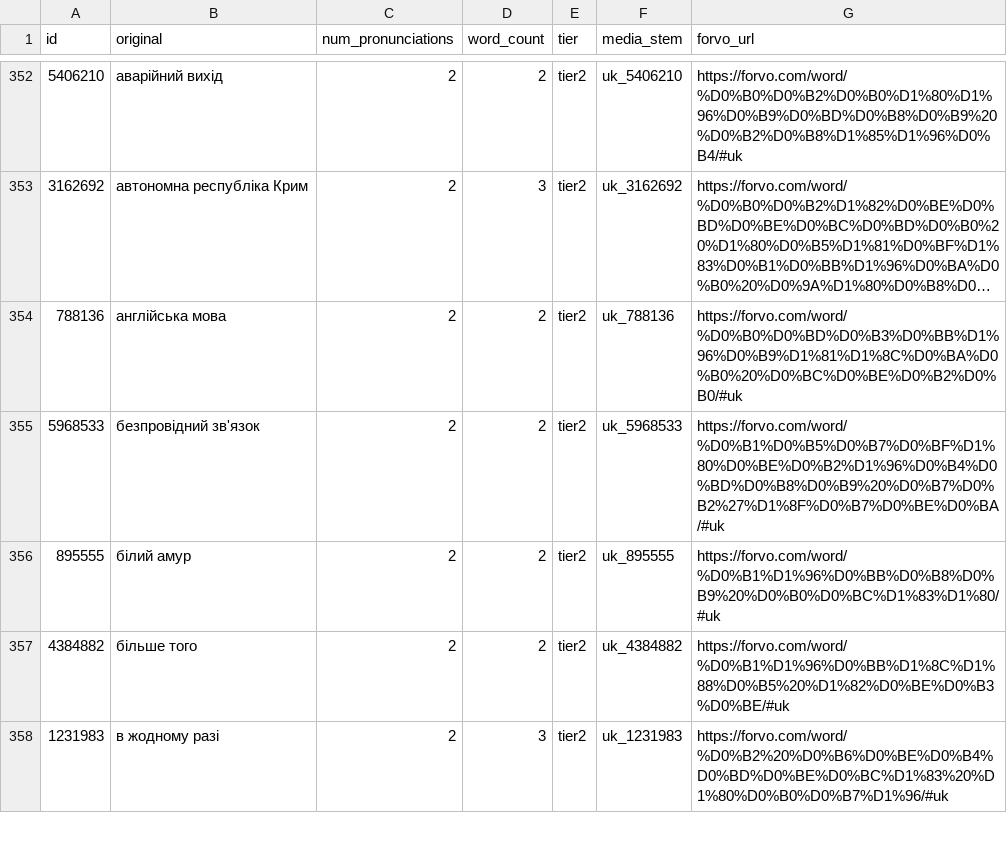
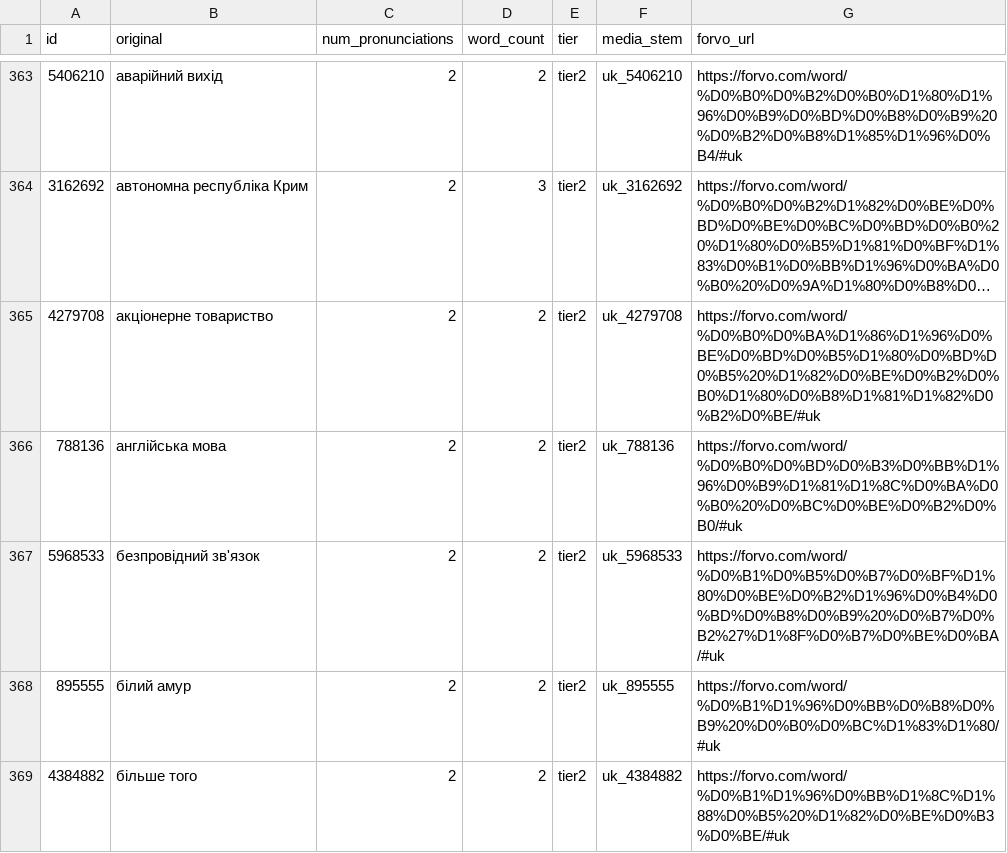
Before and after one commit to coyotespike/ukrainian_forvo_sentence_crawler, a CSV file: data/uk_phrases.csv, drawn as a sheet; only a part is shown, gaps mark what is left out; the shorter side is filled out with more unchanged rows; long unchanged cells end in …; the diff covers the shown part only; the diff names each change by its address in the sheet, - before the commit and + after, or states it on an @@ line.

```diff
--- a/data/uk_phrases.csv
+++ b/data/uk_phrases.csv
+row 365: 4279708 | акціонерне товариство | 2 | 2 | tier2 | uk_4279708 | https://forvo.com/word/%D0%B0%D0%BA%D1%86%D1%96%D0%BE%D0%BD%D0%B5%D1%80%D0%BD%D0%B5%20%D1%82%D0%BE%D0%B2%D0%B0%D1%80%D0%B8%D1%81%D1%82%D0%B2%D0%BE/#uk
```
Also changed, not shown: 20 added rows elsewhere in this file, 2 other files.
